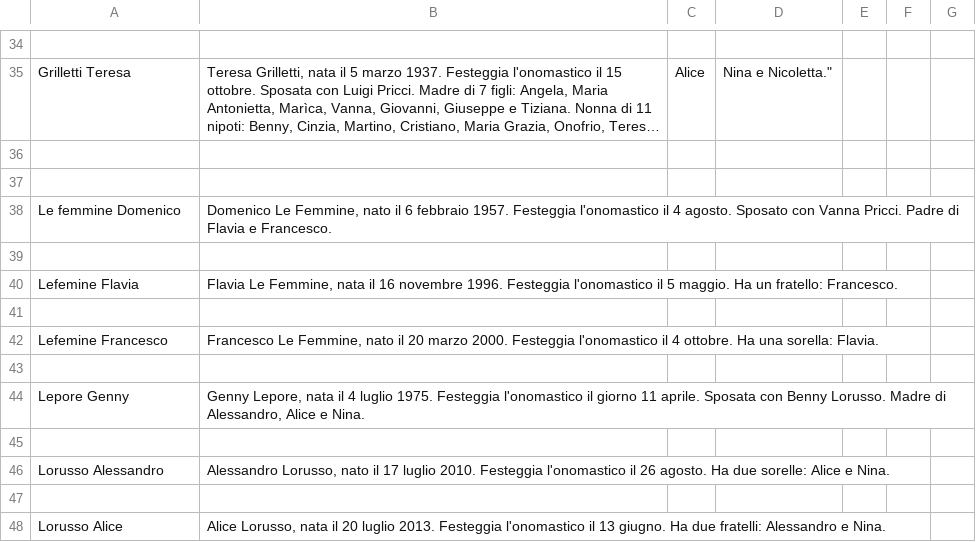
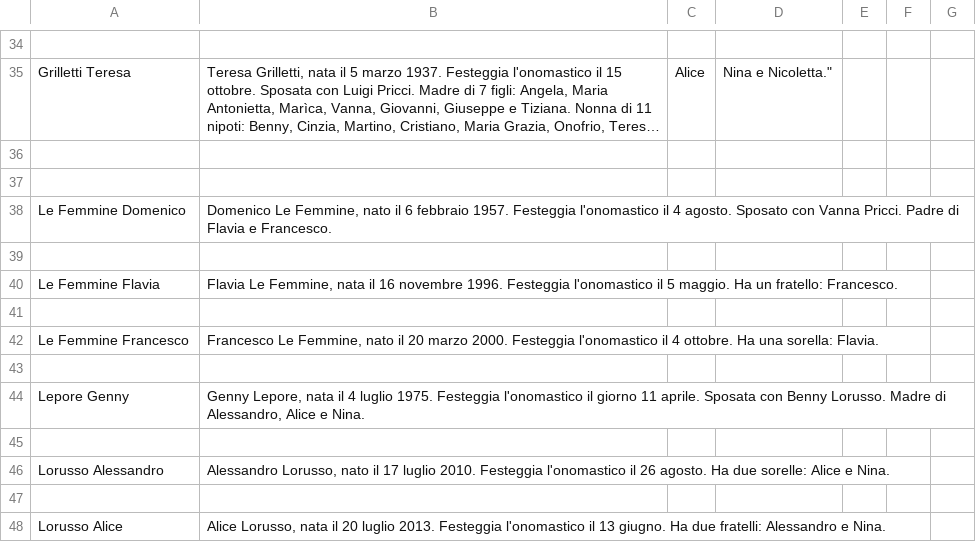
Before and after one commit to Sebastiano-Mazzarisi/Test, a CSV file: EventiDescrizioni.csv, drawn as a sheet; only a part is shown, gaps mark what is left out; long unchanged cells end in …; the diff names each change by its address in the sheet, - before the commit and + after, or states it on an @@ line.

Commit message:
Add files via upload

```diff
--- a/EventiDescrizioni.csv
+++ b/EventiDescrizioni.csv
-A38: Le femmine Domenico
+A38: Le Femmine Domenico
-A40: Lefemine Flavia
+A40: Le Femmine Flavia
-A42: Lefemine Francesco
+A42: Le Femmine Francesco
```
